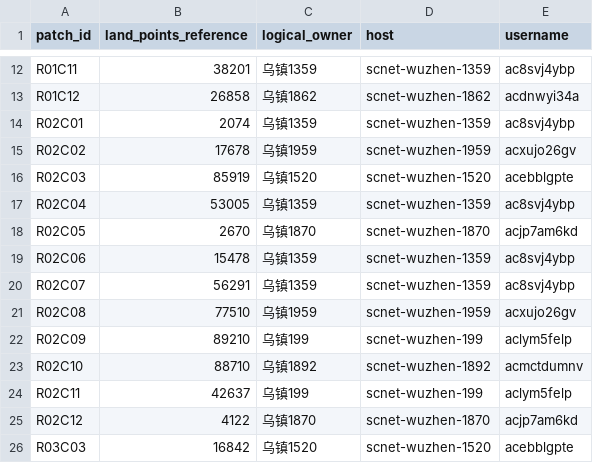
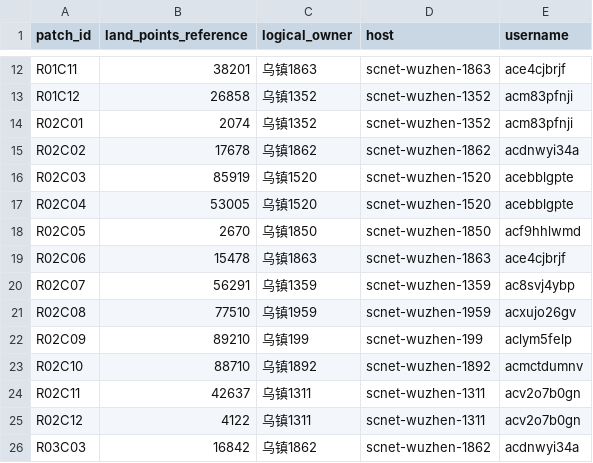
Before and after one commit to npuNancy/extreme_event_definitions, a CSV file: infos/scnet_patchify_grid/作业分工/patch_assignment.csv, drawn as a sheet; only a part is shown, gaps mark what is left out; the diff covers the shown part only; the diff names each change by its address in the sheet, - before the commit and + after, or states it on an @@ line.

```diff
--- a/infos/scnet_patchify_grid/作业分工/patch_assignment.csv
+++ b/infos/scnet_patchify_grid/作业分工/patch_assignment.csv
-C12 (logical_owner): 乌镇1359
+C12 (logical_owner): 乌镇1863
-D12 (host): scnet-wuzhen-1359
+D12 (host): scnet-wuzhen-1863
-E12 (username): ac8svj4ybp
+E12 (username): ace4cjbrjf
-C13 (logical_owner): 乌镇1862
+C13 (logical_owner): 乌镇1352
-D13 (host): scnet-wuzhen-1862
+D13 (host): scnet-wuzhen-1352
-E13 (username): acdnwyi34a
+E13 (username): acm83pfnji
-C14 (logical_owner): 乌镇1359
+C14 (logical_owner): 乌镇1352
-D14 (host): scnet-wuzhen-1359
+D14 (host): scnet-wuzhen-1352
-E14 (username): ac8svj4ybp
+E14 (username): acm83pfnji
-C15 (logical_owner): 乌镇1959
+C15 (logical_owner): 乌镇1862
-D15 (host): scnet-wuzhen-1959
+D15 (host): scnet-wuzhen-1862
-E15 (username): acxujo26gv
+E15 (username): acdnwyi34a
-C17 (logical_owner): 乌镇1359
+C17 (logical_owner): 乌镇1520
-D17 (host): scnet-wuzhen-1359
+D17 (host): scnet-wuzhen-1520
-E17 (username): ac8svj4ybp
+E17 (username): acebblgpte
-C18 (logical_owner): 乌镇1870
+C18 (logical_owner): 乌镇1850
-D18 (host): scnet-wuzhen-1870
+D18 (host): scnet-wuzhen-1850
-E18 (username): acjp7am6kd
+E18 (username): acf9hhlwmd
-C19 (logical_owner): 乌镇1359
+C19 (logical_owner): 乌镇1863
-D19 (host): scnet-wuzhen-1359
+D19 (host): scnet-wuzhen-1863
-E19 (username): ac8svj4ybp
+E19 (username): ace4cjbrjf
-C24 (logical_owner): 乌镇199
+C24 (logical_owner): 乌镇1311
-D24 (host): scnet-wuzhen-199
+D24 (host): scnet-wuzhen-1311
-E24 (username): aclym5felp
+E24 (username): acv2o7b0gn
-C25 (logical_owner): 乌镇1870
+C25 (logical_owner): 乌镇1311
-D25 (host): scnet-wuzhen-1870
+D25 (host): scnet-wuzhen-1311
-E25 (username): acjp7am6kd
+E25 (username): acv2o7b0gn
-C26 (logical_owner): 乌镇1520
+C26 (logical_owner): 乌镇1862
-D26 (host): scnet-wuzhen-1520
+D26 (host): scnet-wuzhen-1862
-E26 (username): acebblgpte
+E26 (username): acdnwyi34a
```
Also changed, not shown: 87 edited cells elsewhere in this file, infos/scnet_patchify_grid/accounts.csv, 6 other files.
